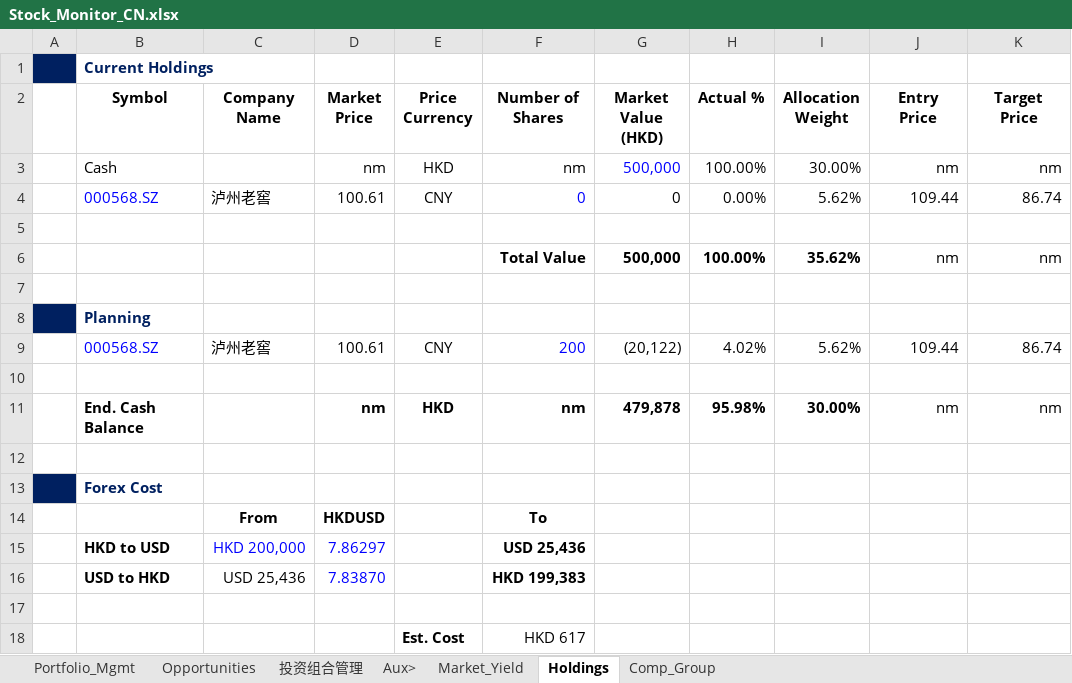
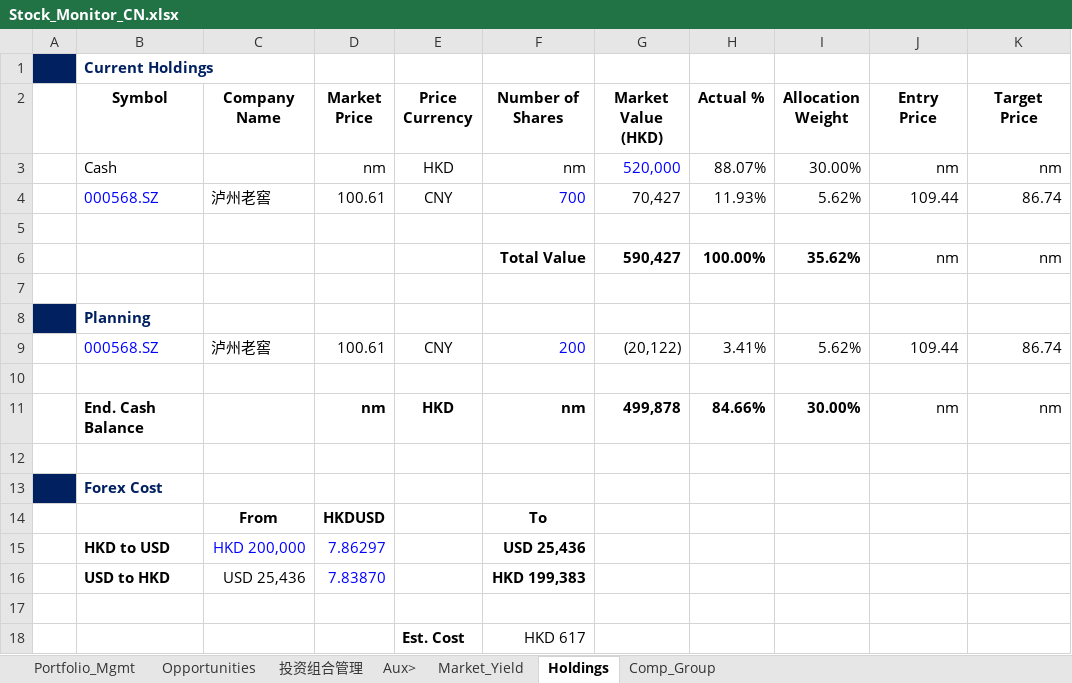
Before and after one commit to JerryChenz/Invest_Proc_1, an Excel workbook: financial_models/Stock_Monitor_CN.xlsx, sheet Holdings, drawn as a sheet; only a part is shown; values as stored, in another font and other column widths than the file's, no borders; the diff names each change by its address in the sheet, - before the commit and + after, or states it on an @@ line.

Commit message:
Updated Models and Monitors

```diff
--- a/financial_models/Stock_Monitor_CN.xlsx (sheet Holdings)
+++ b/financial_models/Stock_Monitor_CN.xlsx (sheet Holdings)
-G3 (Market Value (HKD)): 500,000
+G3 (Market Value (HKD)): 520,000
-H3 (Actual %): 100.00%
+H3 (Actual %): 88.07%
-F4 (Number of Shares): 0
+F4 (Number of Shares): 700
-G4 (Market Value (HKD)): 0
+G4 (Market Value (HKD)): 70,427
-H4 (Actual %): 0.00%
+H4 (Actual %): 11.93%
-G6 (Market Value (HKD)): 500,000
+G6 (Market Value (HKD)): 590,427
-H9 (Actual %): 4.02%
+H9 (Actual %): 3.41%
-G11 (Market Value (HKD)): 479,878
+G11 (Market Value (HKD)): 499,878
-H11 (Actual %): 95.98%
+H11 (Actual %): 84.66%
```
Also changed, not shown: sheet Portfolio_Mgmt, sheet 投资组合管理, financial_models/Stock_Monitor_INT.xlsx, 1 other file.
